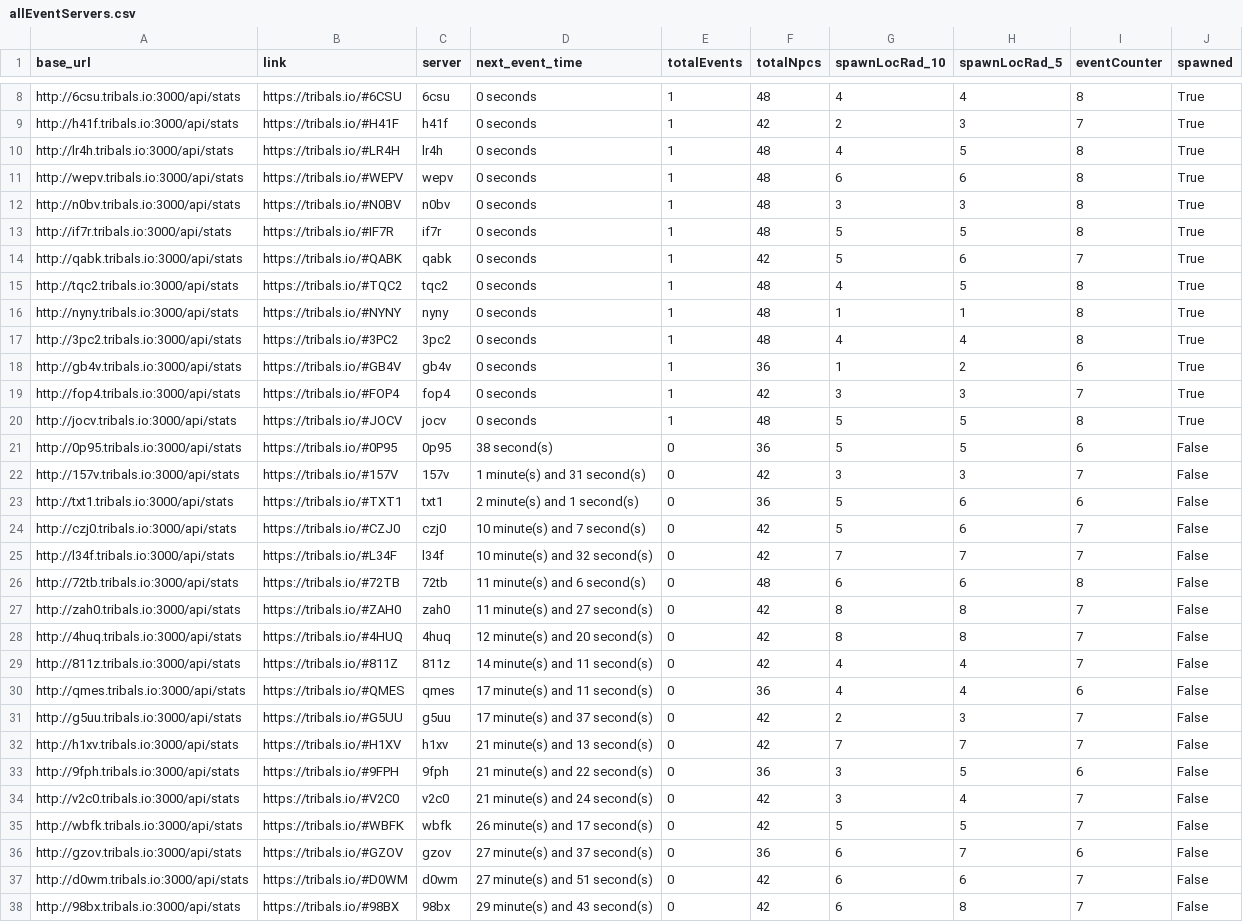
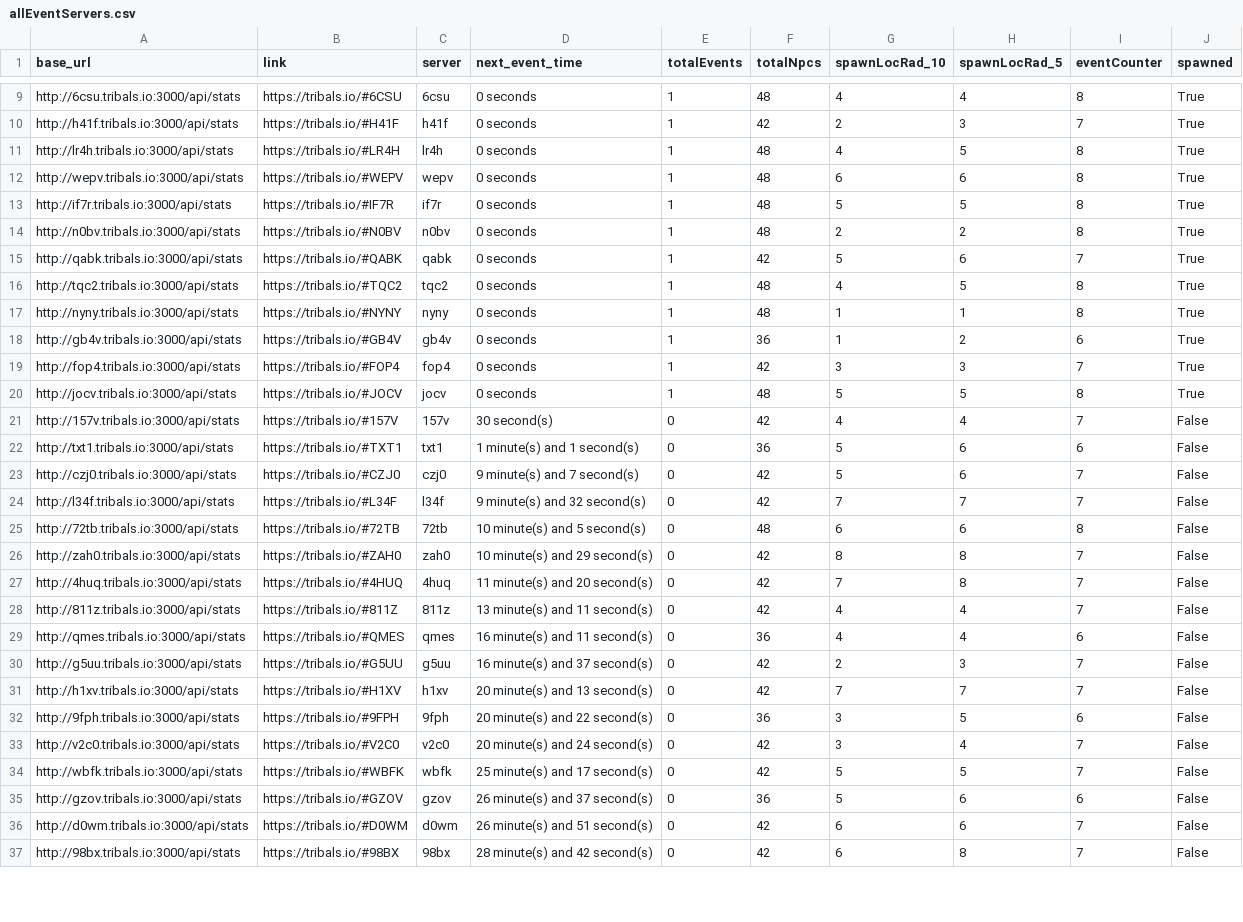
Before and after one commit to HCWcoder/adad, a CSV file: allEventServers.csv, drawn as a sheet; only a part is shown, gaps mark what is left out; the diff covers the shown part only.

```diff
--- a/allEventServers.csv
+++ b/allEventServers.csv
@@ -11,4 +12,4 @@ http://lr4h.tribals.io:3000/api/stats,https://tribals.io/#LR4H,lr4h,0 seconds,1,
 http://wepv.tribals.io:3000/api/stats,https://tribals.io/#WEPV,wepv,0 seconds,1,48,6,6,8,True
-http://n0bv.tribals.io:3000/api/stats,https://tribals.io/#N0BV,n0bv,0 seconds,1,48,3,3,8,True
 http://if7r.tribals.io:3000/api/stats,https://tribals.io/#IF7R,if7r,0 seconds,1,48,5,5,8,True
+http://n0bv.tribals.io:3000/api/stats,https://tribals.io/#N0BV,n0bv,0 seconds,1,48,2,2,8,True
 http://qabk.tribals.io:3000/api/stats,https://tribals.io/#QABK,qabk,0 seconds,1,42,5,6,7,True
@@ -16,3 +17,2 @@ http://tqc2.tribals.io:3000/api/stats,https://tribals.io/#TQC2,tqc2,0 seconds,1,
 http://nyny.tribals.io:3000/api/stats,https://tribals.io/#NYNY,nyny,0 seconds,1,48,1,1,8,True
-http://3pc2.tribals.io:3000/api/stats,https://tribals.io/#3PC2,3pc2,0 seconds,1,48,4,4,8,True
 http://gb4v.tribals.io:3000/api/stats,https://tribals.io/#GB4V,gb4v,0 seconds,1,36,1,2,6,True
@@ -20,19 +20,18 @@ http://fop4.tribals.io:3000/api/stats,https://tribals.io/#FOP4,fop4,0 seconds,1,
 http://jocv.tribals.io:3000/api/stats,https://tribals.io/#JOCV,jocv,0 seconds,1,48,5,5,8,True
-http://0p95.tribals.io:3000/api/stats,https://tribals.io/#0P95,0p95,38 second(s),0,36,5,5,6,False
-http://157v.tribals.io:3000/api/stats,https://tribals.io/#157V,157v,1 minute(s) and 31 second(s),0,42,3,3,7,False
-http://txt1.tribals.io:3000/api/stats,https://tribals.io/#TXT1,txt1,2 minute(s) and 1 second(s),0,36,5,6,6,False
-http://czj0.tribals.io:3000/api/stats,https://tribals.io/#CZJ0,czj0,10 minute(s) and 7 second(s),0,42,5,6,7,False
-http://l34f.tribals.io:3000/api/stats,https://tribals.io/#L34F,l34f,10 minute(s) and 32 second(s),0,42,7,7,7,False
-http://72tb.tribals.io:3000/api/stats,https://tribals.io/#72TB,72tb,11 minute(s) and 6 second(s),0,48,6,6,8,False
-http://zah0.tribals.io:3000/api/stats,https://tribals.io/#ZAH0,zah0,11 minute(s) and 27 second(s),0,42,8,8,7,False
-http://4huq.tribals.io:3000/api/stats,https://tribals.io/#4HUQ,4huq,12 minute(s) and 20 second(s),0,42,8,8,7,False
-http://811z.tribals.io:3000/api/stats,https://tribals.io/#811Z,811z,14 minute(s) and 11 second(s),0,42,4,4,7,False
-http://qmes.tribals.io:3000/api/stats,https://tribals.io/#QMES,qmes,17 minute(s) and 11 second(s),0,36,4,4,6,False
-http://g5uu.tribals.io:3000/api/stats,https://tribals.io/#G5UU,g5uu,17 minute(s) and 37 second(s),0,42,2,3,7,False
-http://h1xv.tribals.io:3000/api/stats,https://tribals.io/#H1XV,h1xv,21 minute(s) and 13 second(s),0,42,7,7,7,False
-http://9fph.tribals.io:3000/api/stats,https://tribals.io/#9FPH,9fph,21 minute(s) and 22 second(s),0,36,3,5,6,False
-http://v2c0.tribals.io:3000/api/stats,https://tribals.io/#V2C0,v2c0,21 minute(s) and 24 second(s),0,42,3,4,7,False
-http://wbfk.tribals.io:3000/api/stats,https://tribals.io/#WBFK,wbfk,26 minute(s) and 17 second(s),0,42,5,5,7,False
-http://gzov.tribals.io:3000/api/stats,https://tribals.io/#GZOV,gzov,27 minute(s) and 37 second(s),0,36,6,7,6,False
-http://d0wm.tribals.io:3000/api/stats,https://tribals.io/#D0WM,d0wm,27 minute(s) and 51 second(s),0,42,6,6,7,False
-http://98bx.tribals.io:3000/api/stats,https://tribals.io/#98BX,98bx,29 minute(s) and 43 second(s),0,42,6,8,7,False
+http://157v.tribals.io:3000/api/stats,https://tribals.io/#157V,157v,30 second(s),0,42,4,4,7,False
+http://txt1.tribals.io:3000/api/stats,https://tribals.io/#TXT1,txt1,1 minute(s) and 1 second(s),0,36,5,6,6,False
+http://czj0.tribals.io:3000/api/stats,https://tribals.io/#CZJ0,czj0,9 minute(s) and 7 second(s),0,42,5,6,7,False
+http://l34f.tribals.io:3000/api/stats,https://tribals.io/#L34F,l34f,9 minute(s) and 32 second(s),0,42,7,7,7,False
+http://72tb.tribals.io:3000/api/stats,https://tribals.io/#72TB,72tb,10 minute(s) and 5 second(s),0,48,6,6,8,False
+http://zah0.tribals.io:3000/api/stats,https://tribals.io/#ZAH0,zah0,10 minute(s) and 29 second(s),0,42,8,8,7,False
+http://4huq.tribals.io:3000/api/stats,https://tribals.io/#4HUQ,4huq,11 minute(s) and 20 second(s),0,42,7,8,7,False
+http://811z.tribals.io:3000/api/stats,https://tribals.io/#811Z,811z,13 minute(s) and 11 second(s),0,42,4,4,7,False
+http://qmes.tribals.io:3000/api/stats,https://tribals.io/#QMES,qmes,16 minute(s) and 11 second(s),0,36,4,4,6,False
+http://g5uu.tribals.io:3000/api/stats,https://tribals.io/#G5UU,g5uu,16 minute(s) and 37 second(s),0,42,2,3,7,False
+http://h1xv.tribals.io:3000/api/stats,https://tribals.io/#H1XV,h1xv,20 minute(s) and 13 second(s),0,42,7,7,7,False
+http://9fph.tribals.io:3000/api/stats,https://tribals.io/#9FPH,9fph,20 minute(s) and 22 second(s),0,36,3,5,6,False
+http://v2c0.tribals.io:3000/api/stats,https://tribals.io/#V2C0,v2c0,20 minute(s) and 24 second(s),0,42,3,4,7,False
+http://wbfk.tribals.io:3000/api/stats,https://tribals.io/#WBFK,wbfk,25 minute(s) and 17 second(s),0,42,5,5,7,False
+http://gzov.tribals.io:3000/api/stats,https://tribals.io/#GZOV,gzov,26 minute(s) and 37 second(s),0,36,5,6,6,False
+http://d0wm.tribals.io:3000/api/stats,https://tribals.io/#D0WM,d0wm,26 minute(s) and 51 second(s),0,42,6,6,7,False
+http://98bx.tribals.io:3000/api/stats,https://tribals.io/#98BX,98bx,28 minute(s) and 42 second(s),0,42,6,8,7,False
```
Also changed, not shown: 2 added rows, 1 moved row and 72 edited cells elsewhere in this file.
